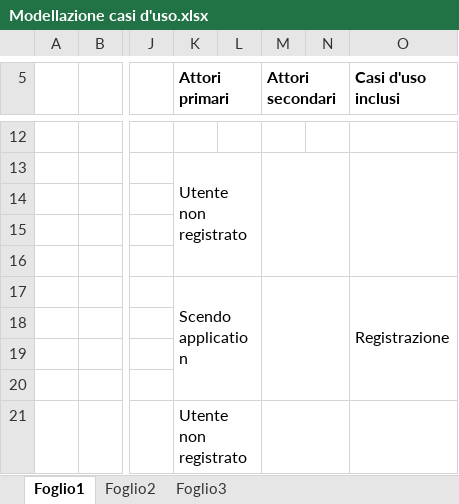
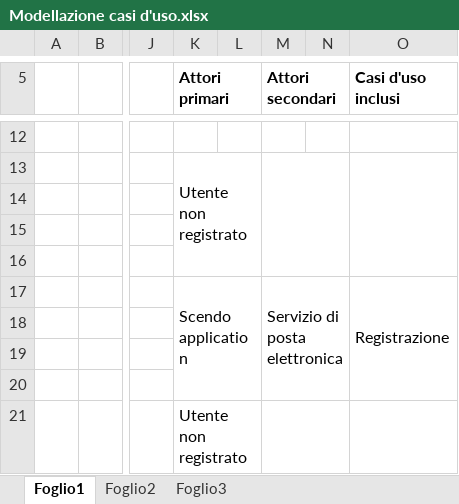
Before and after one commit to rdgarce/Scendo, an Excel workbook: doc/Modellazione casi d'uso/Modellazione casi d'uso.xlsx, sheet Foglio1, drawn as a sheet; only a part is shown, gaps mark what is left out; values as stored, in another font and other column widths than the file's, no borders; the diff names each change by its address in the sheet, - before the commit and + after, or states it on an @@ line.

```diff
--- a/doc/Modellazione casi d'uso/Modellazione casi d'uso.xlsx (sheet Foglio1)
+++ b/doc/Modellazione casi d'uso/Modellazione casi d'uso.xlsx (sheet Foglio1)
-M17 (Attori secondari): (empty)
+M17 (Attori secondari): Servizio di posta elettronica
```
Also changed, not shown: doc/Scenari/Invia email registrazione.xlsx.
